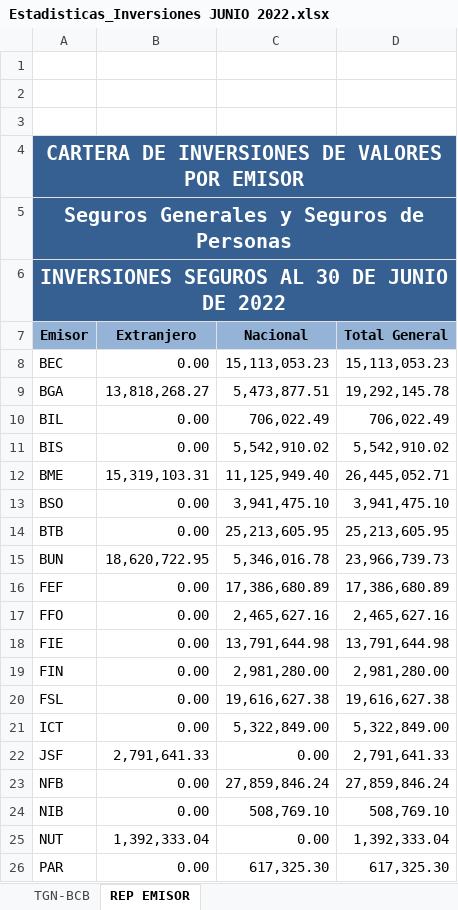
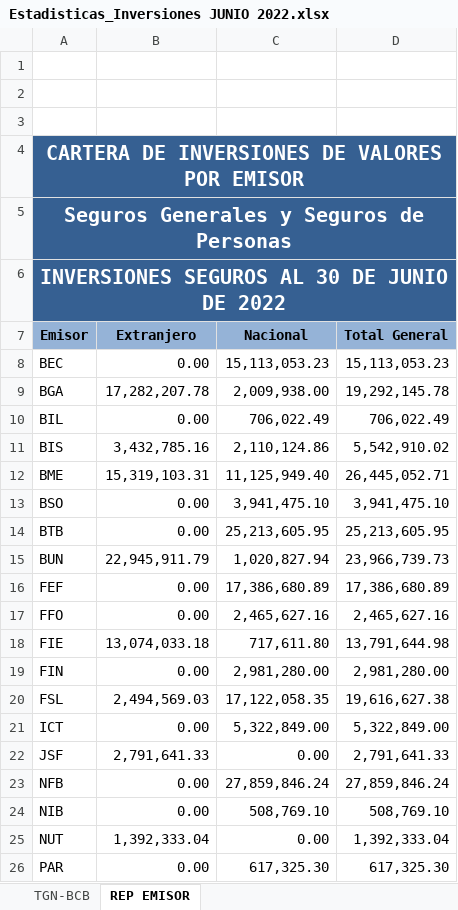
Before and after one commit to Navau/APSbackendNodeJS, an Excel workbook: reports/Estadisticas_Inversiones JUNIO 2022.xlsx, sheet REP EMISOR, drawn as a sheet; only a part is shown; values as stored, in another font and other column widths than the file's, no borders; the diff names each change by its address in the sheet, - before the commit and + after, or states it on an @@ line.

```diff
--- a/reports/Estadisticas_Inversiones JUNIO 2022.xlsx (sheet REP EMISOR)
+++ b/reports/Estadisticas_Inversiones JUNIO 2022.xlsx (sheet REP EMISOR)
-B9 (Extranjero): 13,818,268.27
+B9 (Extranjero): 17,282,207.78
-C9 (Nacional): 5,473,877.51
+C9 (Nacional): 2,009,938.00
-B11 (Extranjero): 0.00
+B11 (Extranjero): 3,432,785.16
-C11 (Nacional): 5,542,910.02
+C11 (Nacional): 2,110,124.86
-B15 (Extranjero): 18,620,722.95
+B15 (Extranjero): 22,945,911.79
-C15 (Nacional): 5,346,016.78
+C15 (Nacional): 1,020,827.94
-B18 (Extranjero): 0.00
+B18 (Extranjero): 13,074,033.18
-C18 (Nacional): 13,791,644.98
+C18 (Nacional): 717,611.80
-B20 (Extranjero): 0.00
+B20 (Extranjero): 2,494,569.03
-C20 (Nacional): 19,616,627.38
+C20 (Nacional): 17,122,058.35
```
Also changed, not shown: sheet TGN-BCB, other sheet tabs, reports/RIA TGN-BCB.xlsx, 5 other files.
